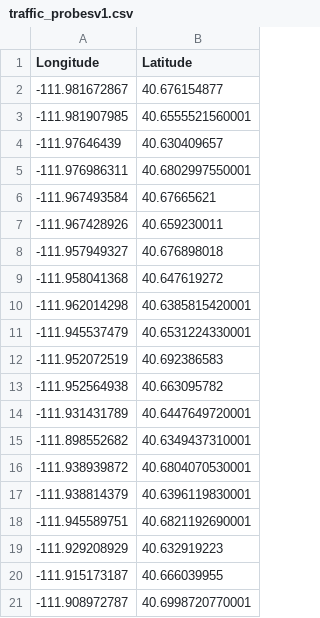
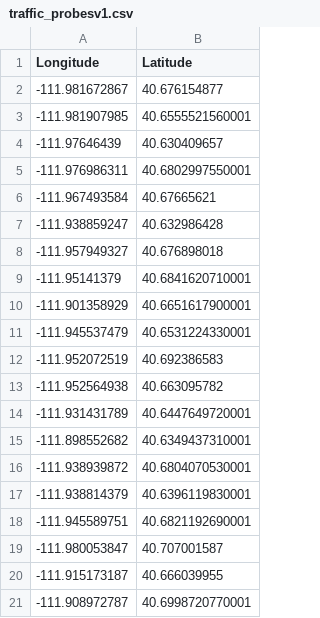
Before and after one commit to TaylorsvilleGIS/Traffic, a CSV file: traffic_probesv1.csv, drawn as a sheet; only a part is shown.

Commit message:
Add files via upload

```diff
--- a/traffic_probesv1.csv
+++ b/traffic_probesv1.csv
@@ -6,6 +6,6 @@
 -111.967493584,40.67665621
--111.967428926,40.659230011
+-111.938859247,40.632986428
 -111.957949327,40.676898018
--111.958041368,40.647619272
--111.962014298,40.6385815420001
+-111.95141379,40.6841620710001
+-111.901358929,40.6651617900001
 -111.945537479,40.6531224330001
@@ -18,3 +18,3 @@
 -111.945589751,40.6821192690001
--111.929208929,40.632919223
+-111.980053847,40.707001587
 -111.915173187,40.666039955
```
